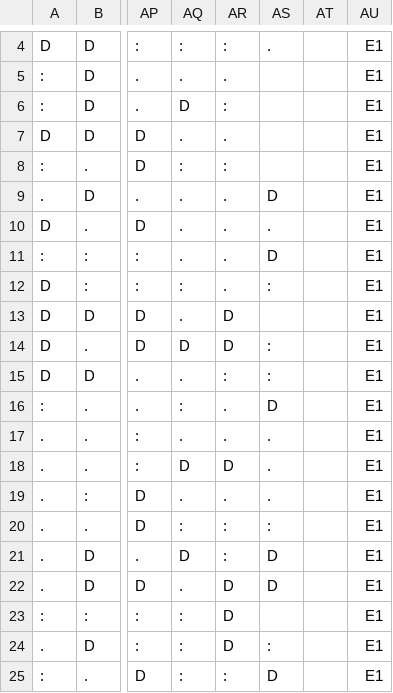
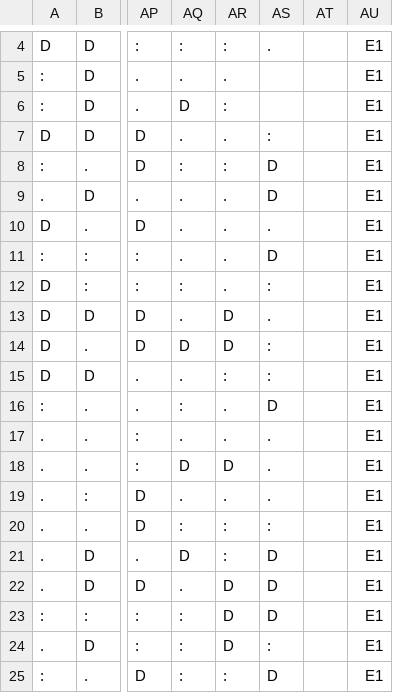
Before and after one commit to maquentin/foot, a CSV file: Championship.team.result.matrix.csv, drawn as a sheet; only a part is shown, gaps mark what is left out; the diff names each change by its address in the sheet, - before the commit and + after, or states it on an @@ line.

```diff
--- a/Championship.team.result.matrix.csv
+++ b/Championship.team.result.matrix.csv
-AS7: (empty)
+AS7: :
-AS8: (empty)
+AS8: D
-AS13: (empty)
+AS13: .
-AS23: (empty)
+AS23: D
```
Also changed, not shown: League1.team.result.matrix.csv, 1 other file.
